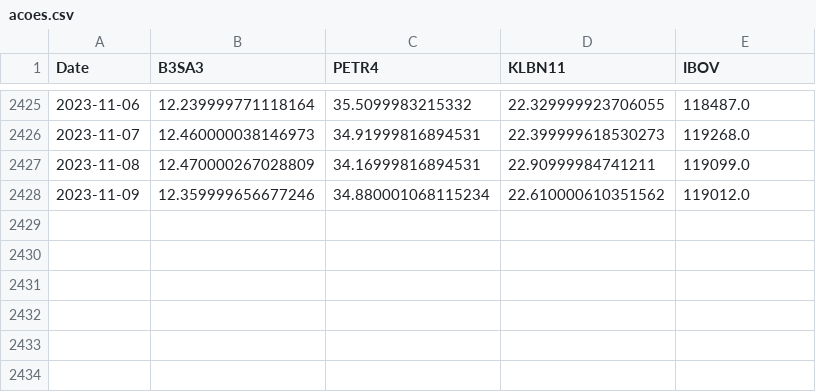
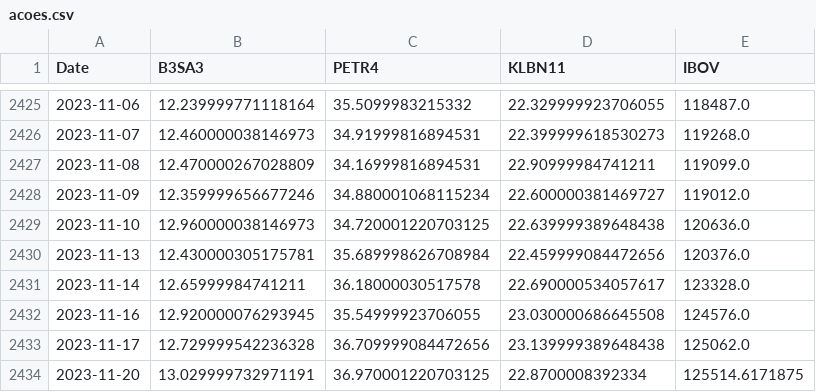
Before and after one commit to brunoodutra/Time_Series_Forecast, a CSV file: acoes/acoes.csv, drawn as a sheet; only a part is shown, gaps mark what is left out.

```diff
--- a/acoes/acoes.csv
+++ b/acoes/acoes.csv
@@ -2427,2 +2427,8 @@ Date,B3SA3,PETR4,KLBN11,IBOV
 2023-11-08,12.470000267028809,34.16999816894531,22.90999984741211,119099.0
-2023-11-09,12.359999656677246,34.880001068115234,22.610000610351562,119012.0
+2023-11-09,12.359999656677246,34.880001068115234,22.600000381469727,119012.0
+2023-11-10,12.960000038146973,34.720001220703125,22.639999389648438,120636.0
+2023-11-13,12.430000305175781,35.689998626708984,22.459999084472656,120376.0
+2023-11-14,12.65999984741211,36.18000030517578,22.690000534057617,123328.0
+2023-11-16,12.920000076293945,35.54999923706055,23.030000686645508,124576.0
+2023-11-17,12.729999542236328,36.709999084472656,23.139999389648438,125062.0
+2023-11-20,13.029999732971191,36.970001220703125,22.8700008392334,125514.6171875
```
Also changed, not shown: 7 other files.
